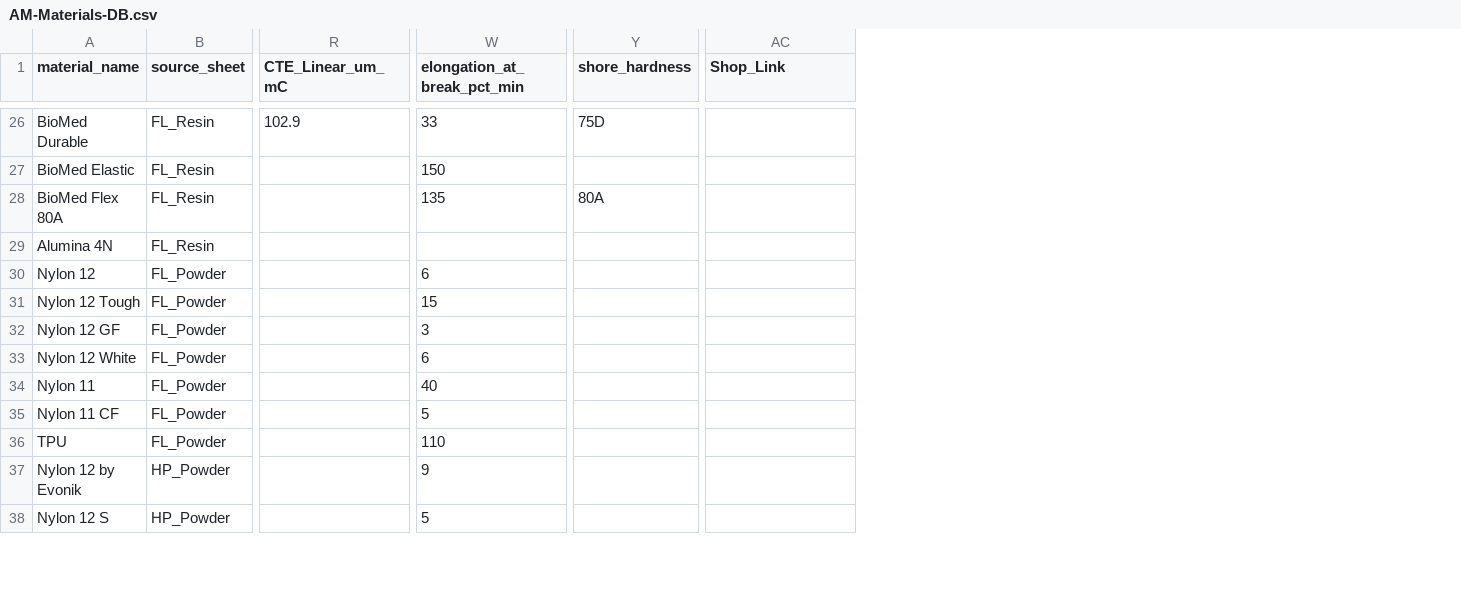
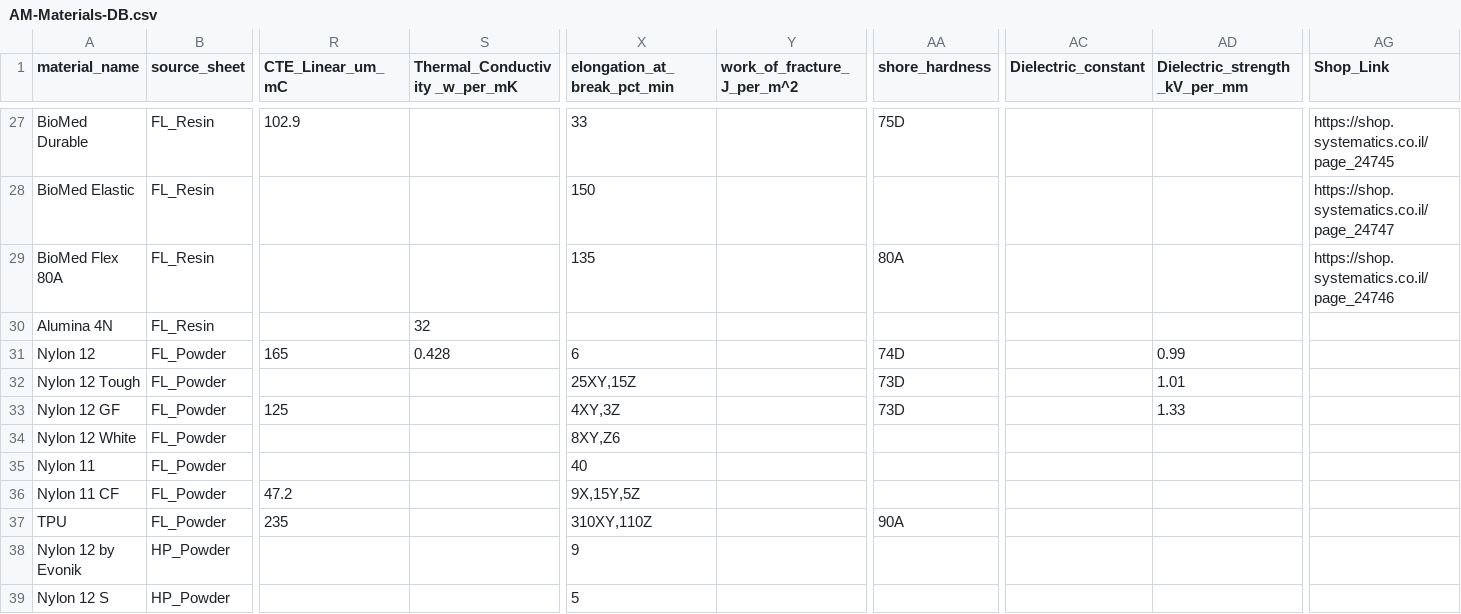
Before and after one commit to guyaros/am-application-specialist, a CSV file: AM-Materials-DB.csv, drawn as a sheet; only a part is shown, gaps mark what is left out; addresses are those after the commit; the diff covers the shown part only; the diff names each change by its address in the sheet, - before the commit and + after, or states it on an @@ line.

```diff
--- a/AM-Materials-DB.csv
+++ b/AM-Materials-DB.csv
+column S (Thermal_Conductivity _w_per_mK), rows 30-31: 32 | 0.428
+column Y (work_of_fracture_J_per_m^2), empty
+column AC (Dielectric_constant), empty
+column AD (Dielectric_strength_kV_per_mm), rows 31-33: 0.99 | 1.01 | 1.33
-AG27 (Shop_Link): (empty)
+AG27 (Shop_Link): https://shop.systematics.co.il/page_24745
-AG28 (Shop_Link): (empty)
+AG28 (Shop_Link): https://shop.systematics.co.il/page_24747
-AG29 (Shop_Link): (empty)
+AG29 (Shop_Link): https://shop.systematics.co.il/page_24746
-R31 (CTE_Linear_um_mC): (empty)
+R31 (CTE_Linear_um_mC): 165
-AA31 (shore_hardness): (empty)
+AA31 (shore_hardness): 74D
-X32 (elongation_at_break_pct_min): 15
+X32 (elongation_at_break_pct_min): 25XY,15Z
-AA32:AA33 (shore_hardness): (empty)
+AA32:AA33 (shore_hardness): 73D
-R33 (CTE_Linear_um_mC): (empty)
+R33 (CTE_Linear_um_mC): 125
-X33 (elongation_at_break_pct_min): 3
+X33 (elongation_at_break_pct_min): 4XY,3Z
-X34 (elongation_at_break_pct_min): 6
+X34 (elongation_at_break_pct_min): 8XY,Z6
-R36 (CTE_Linear_um_mC): (empty)
+R36 (CTE_Linear_um_mC): 47.2
-X36 (elongation_at_break_pct_min): 5
+X36 (elongation_at_break_pct_min): 9X,15Y,5Z
-R37 (CTE_Linear_um_mC): (empty)
+R37 (CTE_Linear_um_mC): 235
-X37 (elongation_at_break_pct_min): 110
+X37 (elongation_at_break_pct_min): 310XY,110Z
-AA37 (shore_hardness): (empty)
+AA37 (shore_hardness): 90A
```
Also changed, not shown: 1 added row and 33 edited cells elsewhere in this file.
